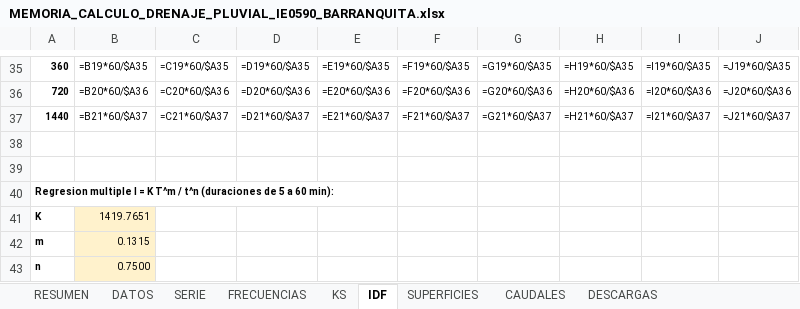
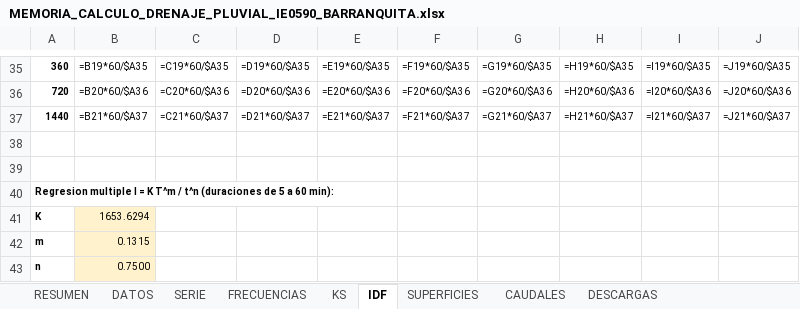
Before and after one commit to josedelcarmenpizarrosuarez10-debug/holaaa, an Excel workbook: entregables_barranquita/MEMORIA_CALCULO_DRENAJE_PLUVIAL_IE0590_BARRANQUITA.xlsx, sheet IDF, drawn as a sheet; only a part is shown, gaps mark what is left out; values as stored, in another font and other column widths than the file's, no borders; formulas without a stored value are shown as written; the diff names each change by its address in the sheet, - before the commit and + after, or states it on an @@ line.

```diff
--- a/entregables_barranquita/MEMORIA_CALCULO_DRENAJE_PLUVIAL_IE0590_BARRANQUITA.xlsx (sheet IDF)
+++ b/entregables_barranquita/MEMORIA_CALCULO_DRENAJE_PLUVIAL_IE0590_BARRANQUITA.xlsx (sheet IDF)
-B41: 1419.7651
+B41: 1653.6294
```
Also changed, not shown: sheet CAUDALES, sheet KS, sheet DATOS, entregables_barranquita/CUADRO_TRAMOS_CUNETAS_IE0590_BARRANQUITA.xlsx, entregables_barranquita/METRADO_DRENAJE_PLUVIAL_IE0590_BARRANQUITA.xlsx, 13 other files.
